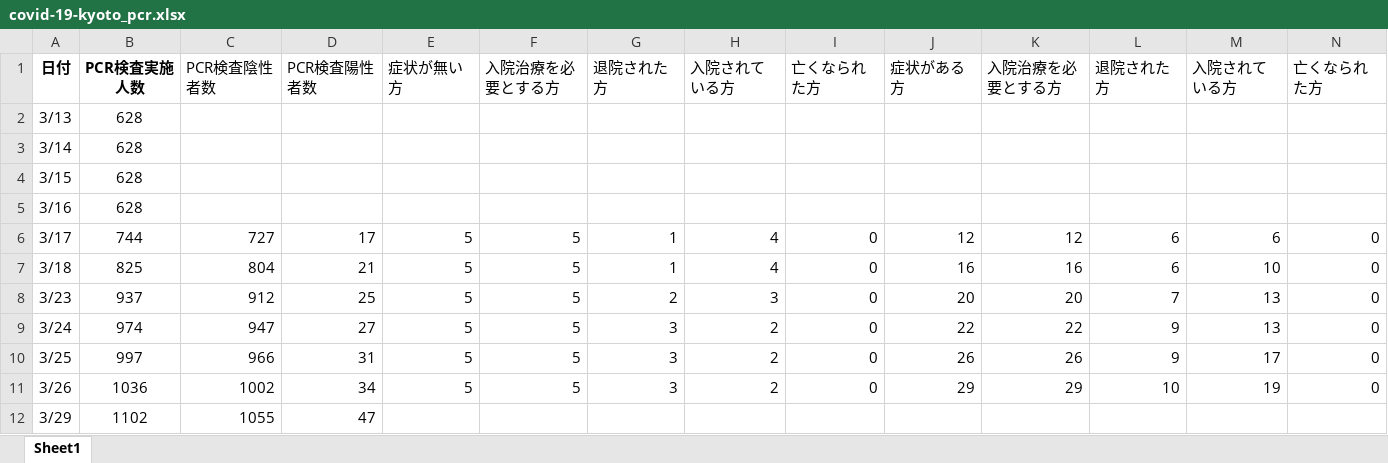
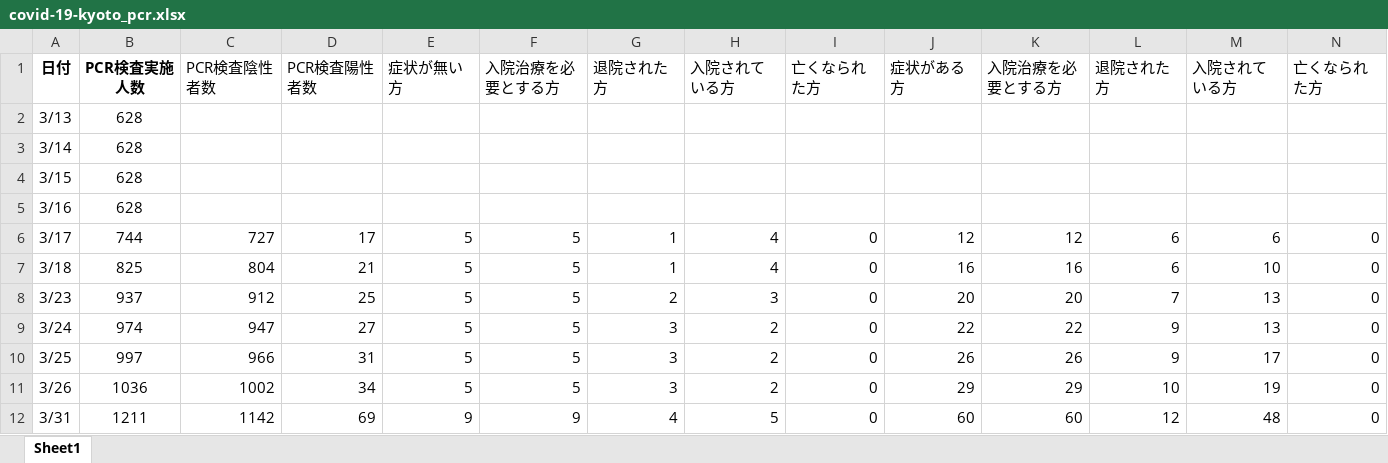
Before and after one commit to yasuhitoinoue/covid19-kyoto, an Excel workbook: data/covid-19-kyoto_pcr.xlsx, sheet Sheet1, drawn as a sheet; values as stored, in another font and other column widths than the file's, no borders; removed rows and columns are numbered as before the commit, all else as after; the diff names each change by its address in the sheet, - before the commit and + after, or states it on an @@ line.

```diff
--- a/data/covid-19-kyoto_pcr.xlsx (sheet Sheet1)
+++ b/data/covid-19-kyoto_pcr.xlsx (sheet Sheet1)
-row 12: 3/29 | 1102 | 1055 | 47
+row 12: 3/31 | 1211 | 1142 | 69 | 9 | 9 | 4 | 5 | 0 | 60 | 60 | 12 | 48 | 0
```
Also changed, not shown: data/covid-19-kyoto.xlsx, 3 other files.
